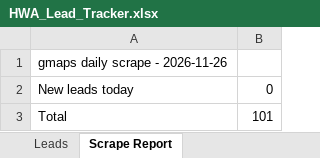
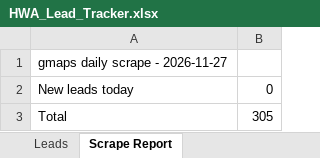
Before and after one commit to hsnwarriorapparel-dot/hsn-business, an Excel workbook: HWA_Lead_Tracker.xlsx, sheet Scrape Report, drawn as a sheet; values as stored, in another font and other column widths than the file's, no borders; the diff names each change by its address in the sheet, - before the commit and + after, or states it on an @@ line.

Commit message:
gmaps 2PM scrape 2026-11-27

```diff
--- a/HWA_Lead_Tracker.xlsx (sheet Scrape Report)
+++ b/HWA_Lead_Tracker.xlsx (sheet Scrape Report)
-A1: gmaps daily scrape - 2026-11-26
+A1: gmaps daily scrape - 2026-11-27
-B3: 101
+B3: 305
```
Also changed, not shown: sheet Leads, 1 other file.
